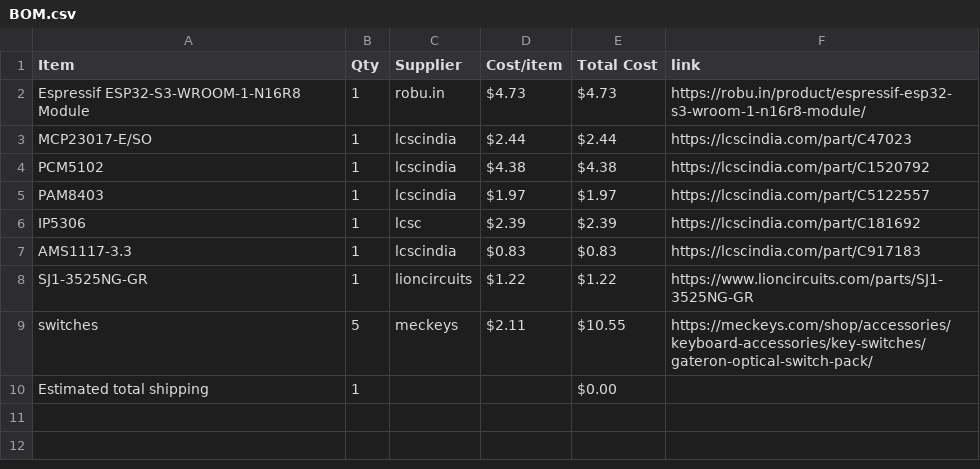
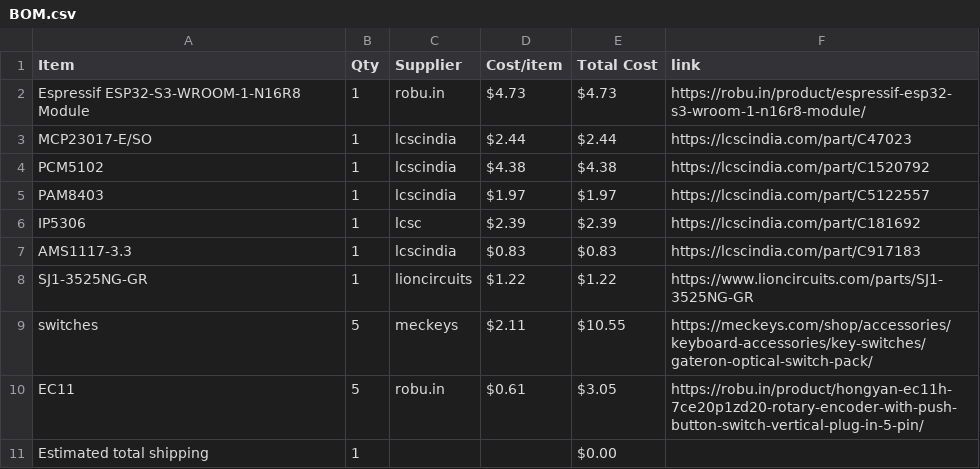
Before and after one commit to Chronos-03/MusicBoard, a CSV file: BOM.csv, drawn as a sheet; the diff names each change by its address in the sheet, - before the commit and + after, or states it on an @@ line.

Commit message:
Sync MyMUSICBOy from Half Life

```diff
--- a/BOM.csv
+++ b/BOM.csv
+row 10: EC11 | 5 | robu.in | $0.61 | $3.05 | https://robu.in/product/hongyan-ec11h-7ce20p1zd20-rotary-encoder-with-push-button-switch-vertical-plug-in-5-pin/
```
